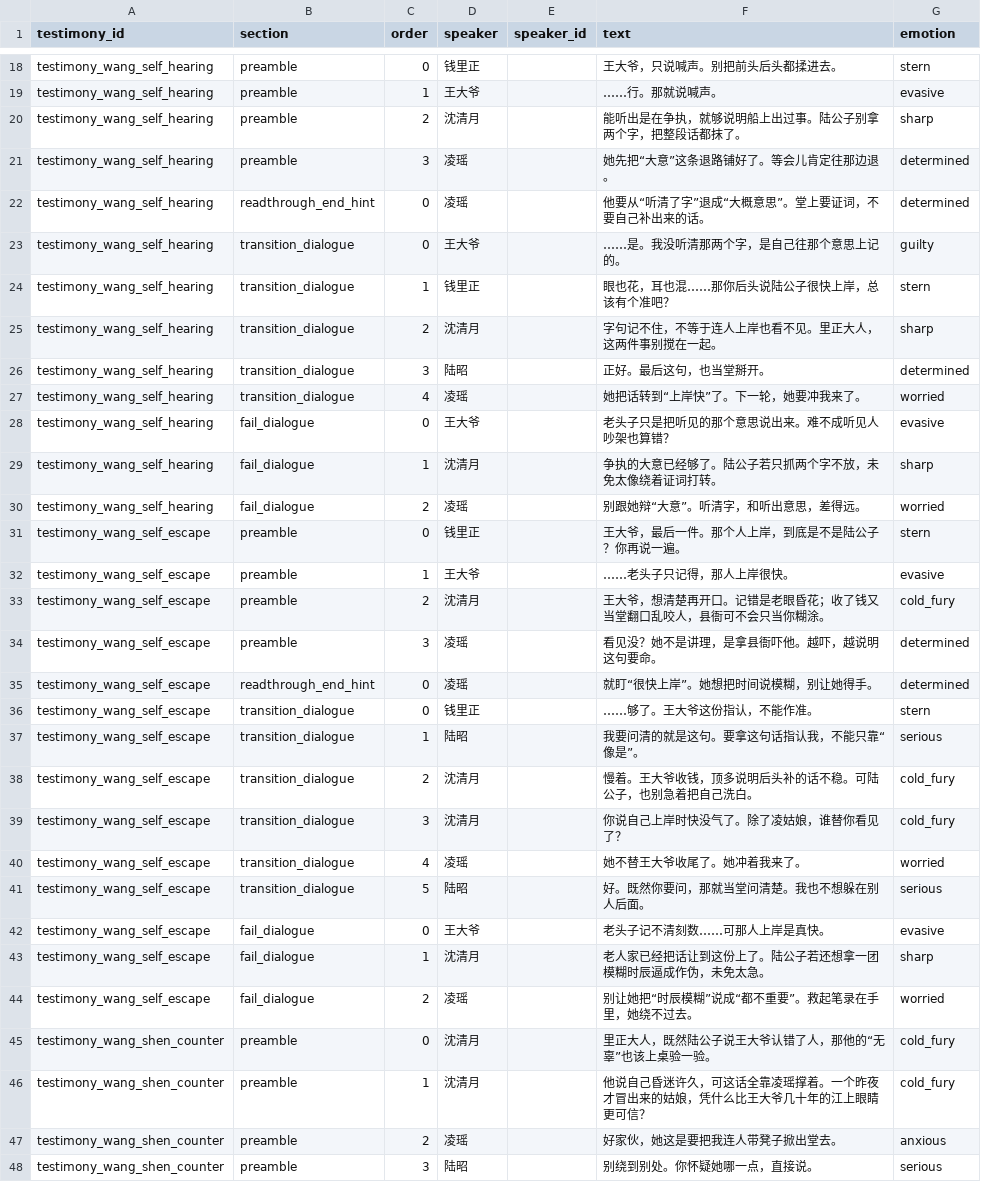
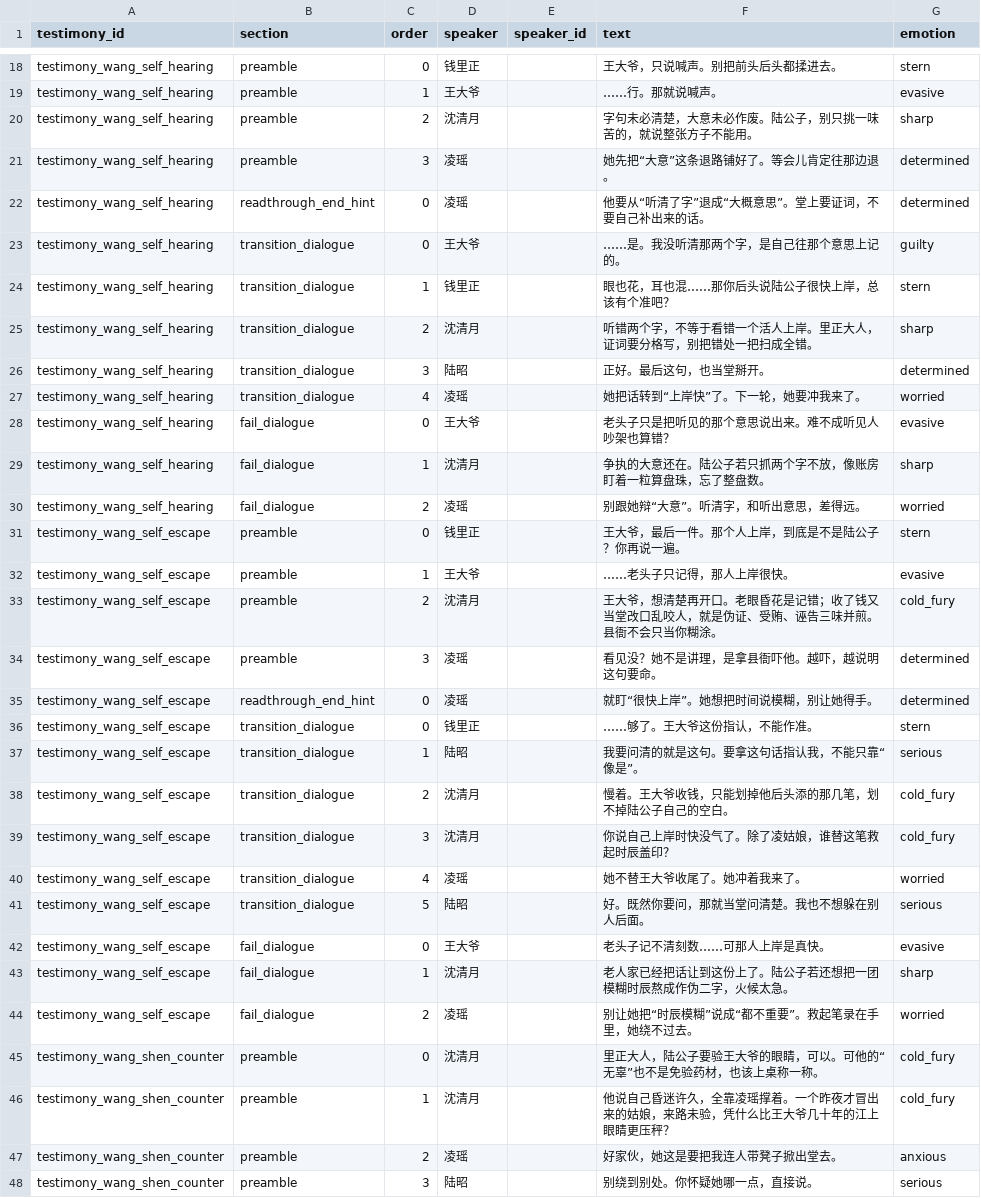
Before and after one commit to JimmyTheGit23/DetectiveSandbox, a CSV file: detective/data/case_tables/prologue_ferry/testimony_lines.csv, drawn as a sheet; only a part is shown, gaps mark what is left out; the diff covers the shown part only.

Commit message:
Polish Shen Qingyue prologue rebuttals

```diff
--- a/detective/data/case_tables/prologue_ferry/testimony_lines.csv
+++ b/detective/data/case_tables/prologue_ferry/testimony_lines.csv
@@ -19,3 +19,3 @@ testimony_wang_self_hearing,preamble,0,钱里正,,王大爷，只说喊声。别
 testimony_wang_self_hearing,preamble,1,王大爷,,……行。那就说喊声。,evasive
-testimony_wang_self_hearing,preamble,2,沈清月,,能听出是在争执，就够说明船上出过事。陆公子别拿两个字，把整段话都抹了。,sharp
+testimony_wang_self_hearing,preamble,2,沈清月,,字句未必清楚，大意未必作废。陆公子，别只挑一味苦的，就说整张方子不能用。,sharp
 testimony_wang_self_hearing,preamble,3,凌瑶,,她先把“大意”这条退路铺好了。等会儿肯定往那边退。,determined
@@ -24,3 +24,3 @@ testimony_wang_self_hearing,transition_dialogue,0,王大爷,,……是。我没
 testimony_wang_self_hearing,transition_dialogue,1,钱里正,,眼也花，耳也混……那你后头说陆公子很快上岸，总该有个准吧？,stern
-testimony_wang_self_hearing,transition_dialogue,2,沈清月,,字句记不住，不等于连人上岸也看不见。里正大人，这两件事别搅在一起。,sharp
+testimony_wang_self_hearing,transition_dialogue,2,沈清月,,听错两个字，不等于看错一个活人上岸。里正大人，证词要分格写，别把错处一把扫成全错。,sharp
 testimony_wang_self_hearing,transition_dialogue,3,陆昭,,正好。最后这句，也当堂掰开。,determined
@@ -28,3 +28,3 @@ testimony_wang_self_hearing,transition_dialogue,4,凌瑶,,她把话转到“上
 testimony_wang_self_hearing,fail_dialogue,0,王大爷,,老头子只是把听见的那个意思说出来。难不成听见人吵架也算错？,evasive
-testimony_wang_self_hearing,fail_dialogue,1,沈清月,,争执的大意已经够了。陆公子若只抓两个字不放，未免太像绕着证词打转。,sharp
+testimony_wang_self_hearing,fail_dialogue,1,沈清月,,争执的大意还在。陆公子若只抓两个字不放，像账房盯着一粒算盘珠，忘了整盘数。,sharp
 testimony_wang_self_hearing,fail_dialogue,2,凌瑶,,别跟她辩“大意”。听清字，和听出意思，差得远。,worried
@@ -32,3 +32,3 @@ testimony_wang_self_escape,preamble,0,钱里正,,王大爷，最后一件。那
 testimony_wang_self_escape,preamble,1,王大爷,,……老头子只记得，那人上岸很快。,evasive
-testimony_wang_self_escape,preamble,2,沈清月,,王大爷，想清楚再开口。记错是老眼昏花；收了钱又当堂翻口乱咬人，县衙可不会只当你糊涂。,cold_fury
+testimony_wang_self_escape,preamble,2,沈清月,,王大爷，想清楚再开口。老眼昏花是记错；收了钱又当堂改口乱咬人，就是伪证、受贿、诬告三味并煎。县衙不会只当你糊涂。,cold_fury
 testimony_wang_self_escape,preamble,3,凌瑶,,看见没？她不是讲理，是拿县衙吓他。越吓，越说明这句要命。,determined
@@ -37,4 +37,4 @@ testimony_wang_self_escape,transition_dialogue,0,钱里正,,……够了。王
 testimony_wang_self_escape,transition_dialogue,1,陆昭,,我要问清的就是这句。要拿这句话指认我，不能只靠“像是”。,serious
-testimony_wang_self_escape,transition_dialogue,2,沈清月,,慢着。王大爷收钱，顶多说明后头补的话不稳。可陆公子，也别急着把自己洗白。,cold_fury
-testimony_wang_self_escape,transition_dialogue,3,沈清月,,你说自己上岸时快没气了。除了凌姑娘，谁替你看见了？,cold_fury
+testimony_wang_self_escape,transition_dialogue,2,沈清月,,慢着。王大爷收钱，只能划掉他后头添的那几笔，划不掉陆公子自己的空白。,cold_fury
+testimony_wang_self_escape,transition_dialogue,3,沈清月,,你说自己上岸时快没气了。除了凌姑娘，谁替这笔救起时辰盖印？,cold_fury
 testimony_wang_self_escape,transition_dialogue,4,凌瑶,,她不替王大爷收尾了。她冲着我来了。,worried
@@ -42,6 +42,6 @@ testimony_wang_self_escape,transition_dialogue,5,陆昭,,好。既然你要问
 testimony_wang_self_escape,fail_dialogue,0,王大爷,,老头子记不清刻数……可那人上岸是真快。,evasive
-testimony_wang_self_escape,fail_dialogue,1,沈清月,,老人家已经把话让到这份上了。陆公子若还想拿一团模糊时辰逼成作伪，未免太急。,sharp
+testimony_wang_self_escape,fail_dialogue,1,沈清月,,老人家已经把话让到这份上了。陆公子若还想把一团模糊时辰熬成作伪二字，火候太急。,sharp
 testimony_wang_self_escape,fail_dialogue,2,凌瑶,,别让她把“时辰模糊”说成“都不重要”。救起笔录在手里，她绕不过去。,worried
-testimony_wang_shen_counter,preamble,0,沈清月,,里正大人，既然陆公子说王大爷认错了人，那他的“无辜”也该上桌验一验。,cold_fury
-testimony_wang_shen_counter,preamble,1,沈清月,,他说自己昏迷许久，可这话全靠凌瑶撑着。一个昨夜才冒出来的姑娘，凭什么比王大爷几十年的江上眼睛更可信？,cold_fury
+testimony_wang_shen_counter,preamble,0,沈清月,,里正大人，陆公子要验王大爷的眼睛，可以。可他的“无辜”也不是免验药材，也该上桌称一称。,cold_fury
+testimony_wang_shen_counter,preamble,1,沈清月,,他说自己昏迷许久，全靠凌瑶撑着。一个昨夜才冒出来的姑娘，来路未验，凭什么比王大爷几十年的江上眼睛更压秤？,cold_fury
 testimony_wang_shen_counter,preamble,2,凌瑶,,好家伙，她这是要把我连人带凳子掀出堂去。,anxious
```
Also changed, not shown: 23 edited cells elsewhere in this file, detective/data/case_tables/prologue_ferry/confrontation_lines.csv, detective/data/case_tables/prologue_ferry/dialogue_lines.csv, 3 other files.
